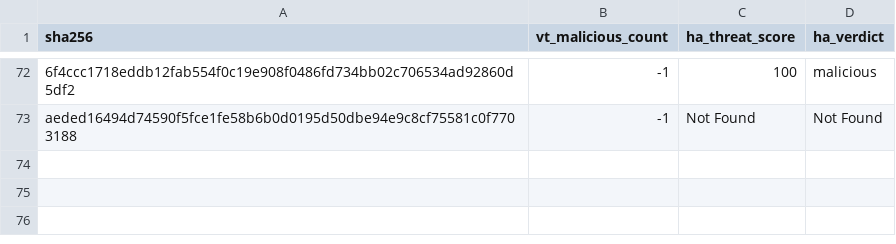
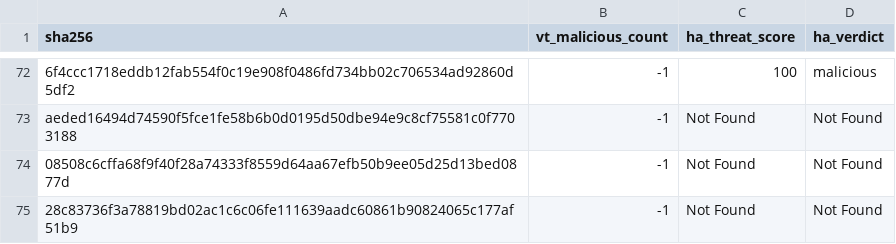
Before and after one commit to navyask911/VibeSync-SafeMobile-Antivirus, a CSV file: data/enriched_threats.csv, drawn as a sheet; only a part is shown, gaps mark what is left out; the diff names each change by its address in the sheet, - before the commit and + after, or states it on an @@ line.

```diff
--- a/data/enriched_threats.csv
+++ b/data/enriched_threats.csv
+row 74: 08508c6cffa68f9f40f28a74333f8559d64aa67efb50b9ee05d25d13bed0877d | -1 | Not Found | Not Found
+row 75: 28c83736f3a78819bd02ac1c6c06fe111639aadc60861b90824065c177af51b9 | -1 | Not Found | Not Found
```
Also changed, not shown: 2 other files.
